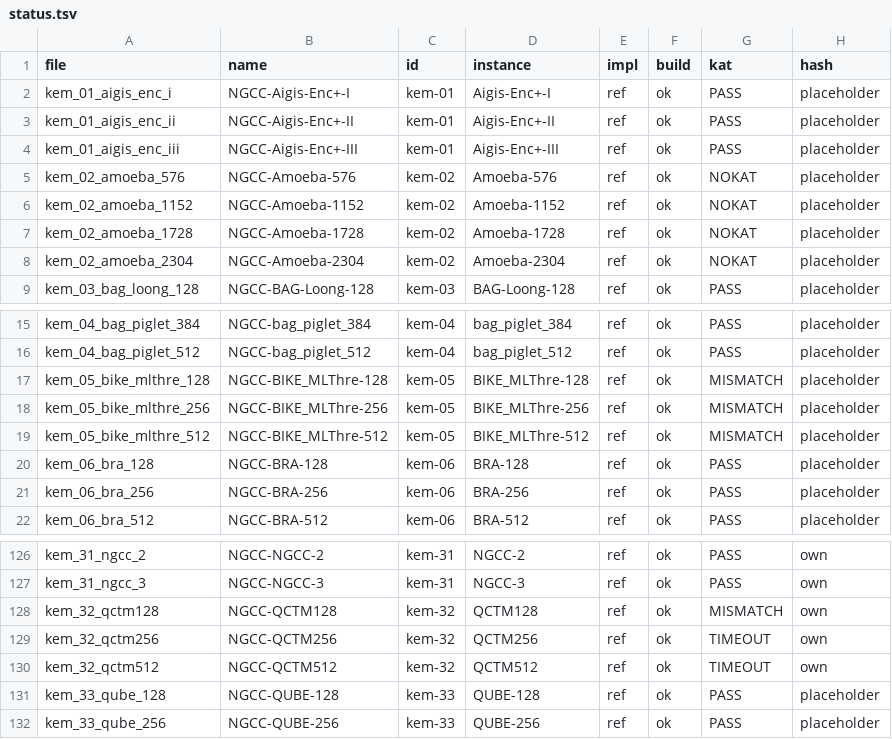
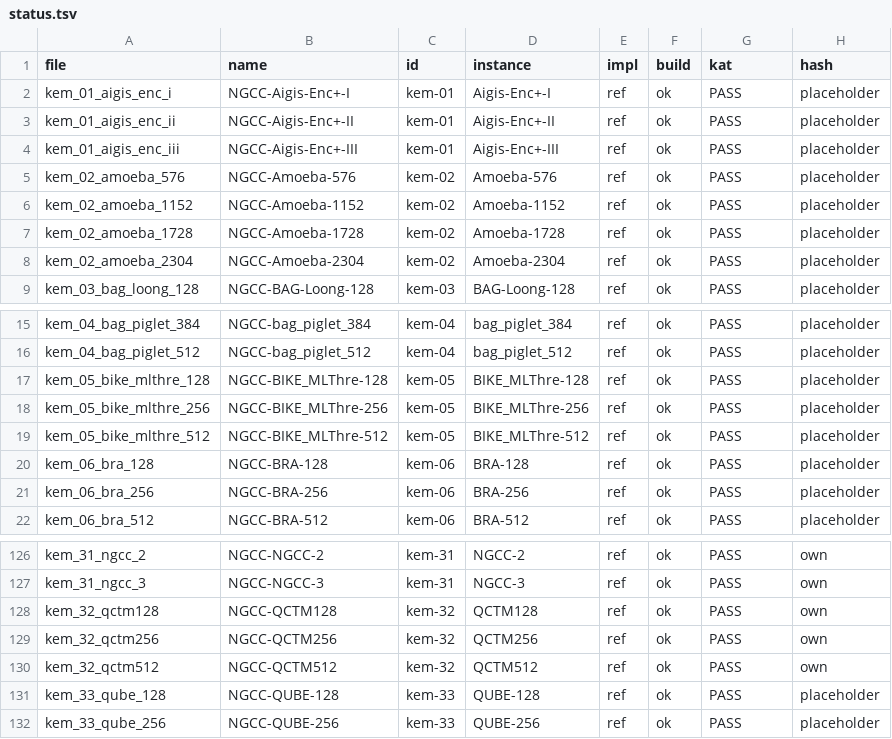
Before and after one commit to PQShield/nist-sigs-zoo, a TSV file: bench-kem/schemes/ngcc/status.tsv, drawn as a sheet; only a part is shown, gaps mark what is left out.

```diff
--- a/bench-kem/schemes/ngcc/status.tsv
+++ b/bench-kem/schemes/ngcc/status.tsv
@@ -4,6 +4,6 @@ kem_01_aigis_enc_ii	NGCC-Aigis-Enc+-II	kem-01	Aigis-Enc+-II	ref	ok	PASS	placehol
 kem_01_aigis_enc_iii	NGCC-Aigis-Enc+-III	kem-01	Aigis-Enc+-III	ref	ok	PASS	placeholder
-kem_02_amoeba_576	NGCC-Amoeba-576	kem-02	Amoeba-576	ref	ok	NOKAT	placeholder
-kem_02_amoeba_1152	NGCC-Amoeba-1152	kem-02	Amoeba-1152	ref	ok	NOKAT	placeholder
-kem_02_amoeba_1728	NGCC-Amoeba-1728	kem-02	Amoeba-1728	ref	ok	NOKAT	placeholder
-kem_02_amoeba_2304	NGCC-Amoeba-2304	kem-02	Amoeba-2304	ref	ok	NOKAT	placeholder
+kem_02_amoeba_576	NGCC-Amoeba-576	kem-02	Amoeba-576	ref	ok	PASS	placeholder
+kem_02_amoeba_1152	NGCC-Amoeba-1152	kem-02	Amoeba-1152	ref	ok	PASS	placeholder
+kem_02_amoeba_1728	NGCC-Amoeba-1728	kem-02	Amoeba-1728	ref	ok	PASS	placeholder
+kem_02_amoeba_2304	NGCC-Amoeba-2304	kem-02	Amoeba-2304	ref	ok	PASS	placeholder
 kem_03_bag_loong_128	NGCC-BAG-Loong-128	kem-03	BAG-Loong-128	ref	ok	PASS	placeholder
@@ -16,5 +16,5 @@ kem_04_bag_piglet_384	NGCC-bag_piglet_384	kem-04	bag_piglet_384	ref	ok	PASS	plac
 kem_04_bag_piglet_512	NGCC-bag_piglet_512	kem-04	bag_piglet_512	ref	ok	PASS	placeholder
-kem_05_bike_mlthre_128	NGCC-BIKE_MLThre-128	kem-05	BIKE_MLThre-128	ref	ok	MISMATCH	placeholder
-kem_05_bike_mlthre_256	NGCC-BIKE_MLThre-256	kem-05	BIKE_MLThre-256	ref	ok	MISMATCH	placeholder
-kem_05_bike_mlthre_512	NGCC-BIKE_MLThre-512	kem-05	BIKE_MLThre-512	ref	ok	MISMATCH	placeholder
+kem_05_bike_mlthre_128	NGCC-BIKE_MLThre-128	kem-05	BIKE_MLThre-128	ref	ok	PASS	placeholder
+kem_05_bike_mlthre_256	NGCC-BIKE_MLThre-256	kem-05	BIKE_MLThre-256	ref	ok	PASS	placeholder
+kem_05_bike_mlthre_512	NGCC-BIKE_MLThre-512	kem-05	BIKE_MLThre-512	ref	ok	PASS	placeholder
 kem_06_bra_128	NGCC-BRA-128	kem-06	BRA-128	ref	ok	PASS	placeholder
@@ -127,5 +127,5 @@ kem_31_ngcc_2	NGCC-NGCC-2	kem-31	NGCC-2	ref	ok	PASS	own
 kem_31_ngcc_3	NGCC-NGCC-3	kem-31	NGCC-3	ref	ok	PASS	own
-kem_32_qctm128	NGCC-QCTM128	kem-32	QCTM128	ref	ok	MISMATCH	own
-kem_32_qctm256	NGCC-QCTM256	kem-32	QCTM256	ref	ok	TIMEOUT	own
-kem_32_qctm512	NGCC-QCTM512	kem-32	QCTM512	ref	ok	TIMEOUT	own
+kem_32_qctm128	NGCC-QCTM128	kem-32	QCTM128	ref	ok	PASS	own
+kem_32_qctm256	NGCC-QCTM256	kem-32	QCTM256	ref	ok	PASS	own
+kem_32_qctm512	NGCC-QCTM512	kem-32	QCTM512	ref	ok	PASS	own
 kem_33_qube_128	NGCC-QUBE-128	kem-33	QUBE-128	ref	ok	PASS	placeholder
```
Also changed, not shown: bench-kem/results/ngcc_sizes.tsv, bench-kem/schemes/ngcc/params.tsv, 3 other files.
